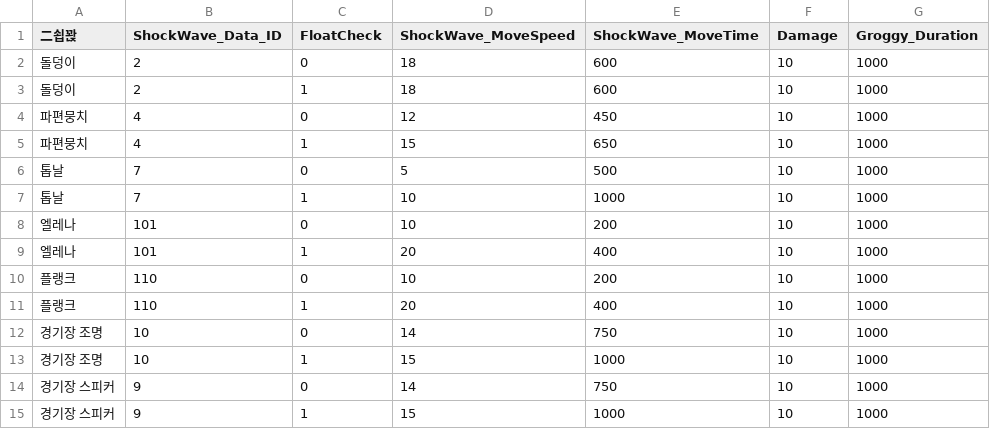
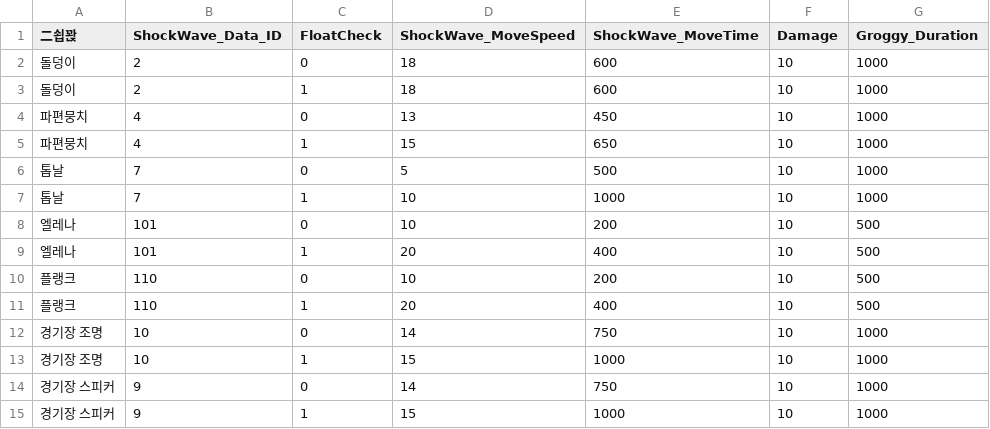
Before and after one commit to TIMILUM/Esper-Fighters-Cup, a CSV file: Assets/Resources/CSV/ShockWaveKnockBackDataTable.csv, drawn as a sheet.

Commit message:
충격파 테이블: 파편뭉치 이동속도와 물체 전체의 경직 지속시간 수정

```diff
--- a/Assets/Resources/CSV/ShockWaveKnockBackDataTable.csv
+++ b/Assets/Resources/CSV/ShockWaveKnockBackDataTable.csv
@@ -3,3 +3,3 @@
 돌덩이,2,1,18,600,10,1000
-파편뭉치,4,0,12,450,10,1000
+파편뭉치,4,0,13,450,10,1000
 파편뭉치,4,1,15,650,10,1000
@@ -7,6 +7,6 @@
 톱날,7,1,10,1000,10,1000
-엘레나,101,0,10,200,10,1000
-엘레나,101,1,20,400,10,1000
-플랭크,110,0,10,200,10,1000
-플랭크,110,1,20,400,10,1000
+엘레나,101,0,10,200,10,500
+엘레나,101,1,20,400,10,500
+플랭크,110,0,10,200,10,500
+플랭크,110,1,20,400,10,500
 경기장 조명,10,0,14,750,10,1000
```
